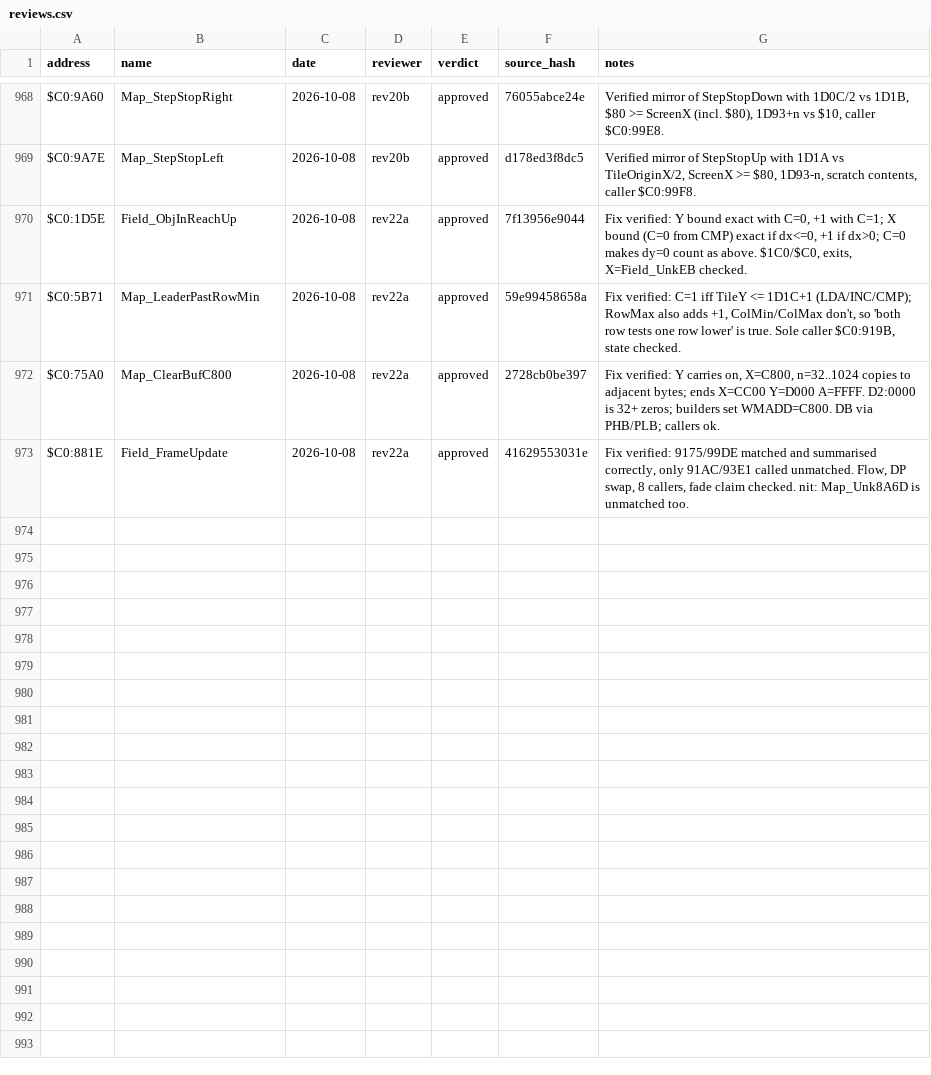
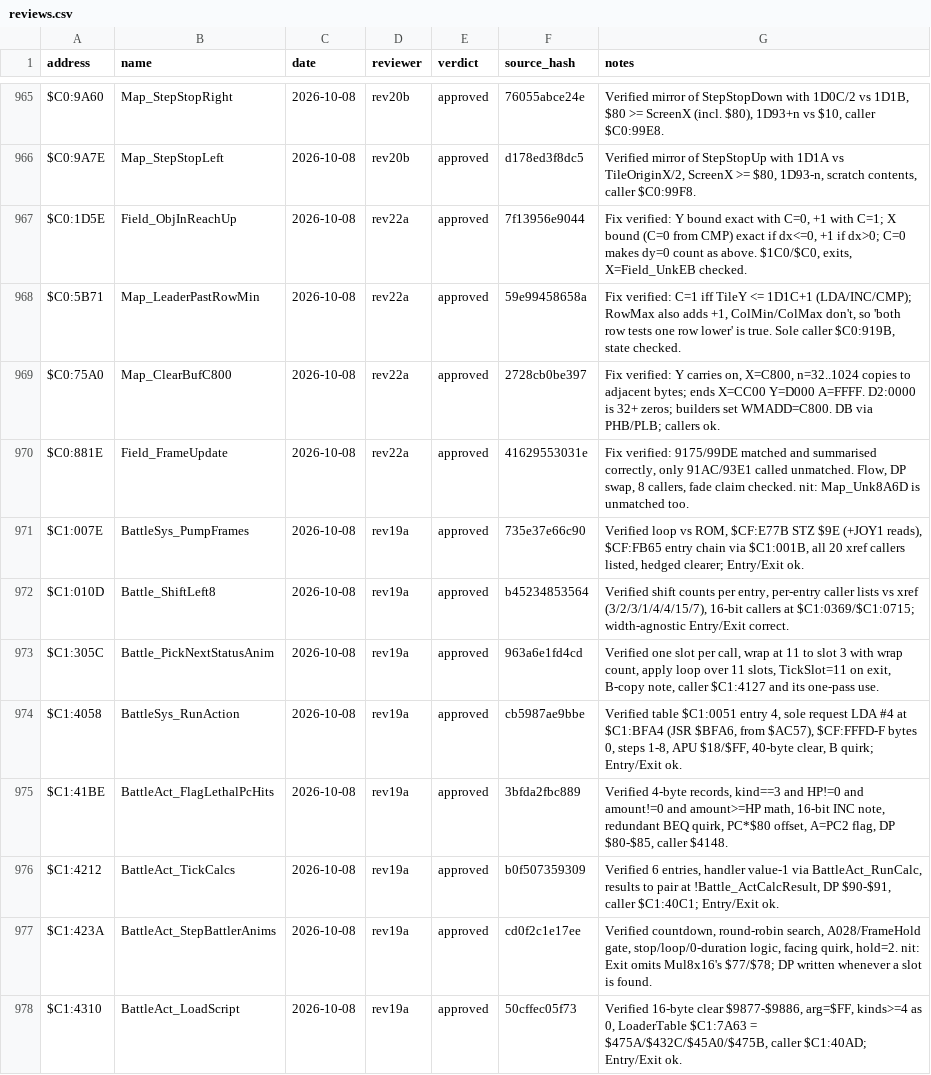
Before and after one commit to ThisIsAkill/ChronoRET, a CSV file: symbols/reviews.csv, drawn as a sheet; only a part is shown, gaps mark what is left out; the diff covers the shown part only.

Commit message:
Match bank $C1 service 4 and the action loaders ($C1:4058-$C1:49FE)
BattleSys_RunAction (service 4) plays one action's script frame by frame;
its frame helpers, BattleAct_LoadScript and the four loaders it dispatches
on Battle_ActKind, the common tail, the object-list splitter and the
sprite-frame builder. 2,471 bytes; every routine independently reviewed
(rounds 19 and 23).

```diff
--- a/symbols/reviews.csv
+++ b/symbols/reviews.csv
@@ -973 +970,9 @@ $C0:75A0,Map_ClearBufC800,2026-10-08,rev22a,approved,2728cb0be397,"Fix verified:
 $C0:881E,Field_FrameUpdate,2026-10-08,rev22a,approved,41629553031e,"Fix verified: 9175/99DE matched and summarised correctly, only 91AC/93E1 called unmatched. Flow, DP swap, 8 callers, fade claim checked. nit: Map_Unk8A6D is unmatched too."
+$C1:007E,BattleSys_PumpFrames,2026-10-08,rev19a,approved,735e37e66c90,"Verified loop vs ROM, $CF:E77B STZ $9E (+JOY1 reads), $CF:FB65 entry chain via $C1:001B, all 20 xref callers listed, hedged clearer; Entry/Exit ok."
+$C1:010D,Battle_ShiftLeft8,2026-10-08,rev19a,approved,b45234853564,"Verified shift counts per entry, per-entry caller lists vs xref (3/2/3/1/4/4/15/7), 16-bit callers at $C1:0369/$C1:0715; width-agnostic Entry/Exit correct."
+$C1:305C,Battle_PickNextStatusAnim,2026-10-08,rev19a,approved,963a6e1fd4cd,"Verified one slot per call, wrap at 11 to slot 3 with wrap count, apply loop over 11 slots, TickSlot=11 on exit, B-copy note, caller $C1:4127 and its one-pass use."
+$C1:4058,BattleSys_RunAction,2026-10-08,rev19a,approved,cb5987ae9bbe,"Verified table $C1:0051 entry 4, sole request LDA #4 at $C1:BFA4 (JSR $BFA6, from $AC57), $CF:FFFD-F bytes 0, steps 1-8, APU $18/$FF, 40-byte clear, B quirk; Entry/Exit ok."
+$C1:41BE,BattleAct_FlagLethalPcHits,2026-10-08,rev19a,approved,3bfda2fbc889,"Verified 4-byte records, kind==3 and HP!=0 and amount!=0 and amount>=HP math, 16-bit INC note, redundant BEQ quirk, PC*$80 offset, A=PC2 flag, DP $80-$85, caller $4148."
+$C1:4212,BattleAct_TickCalcs,2026-10-08,rev19a,approved,b0f507359309,"Verified 6 entries, handler value-1 via BattleAct_RunCalc, results to pair at !Battle_ActCalcResult, DP $90-$91, caller $C1:40C1; Entry/Exit ok."
+$C1:423A,BattleAct_StepBattlerAnims,2026-10-08,rev19a,approved,cd0f2c1e17ee,"Verified countdown, round-robin search, A028/FrameHold gate, stop/loop/0-duration logic, facing quirk, hold=2. nit: Exit omits Mul8x16's $77/$78; DP written whenever a slot is found."
+$C1:4310,BattleAct_LoadScript,2026-10-08,rev19a,approved,50cffec05f73,"Verified 16-byte clear $9877-$9886, arg=$FF, kinds>=4 as 0, LoaderTable $C1:7A63 = $475A/$432C/$45A0/$475B, caller $C1:40AD; Entry/Exit ok."
```
Also changed, not shown: 8 added rows and 3 removed rows elsewhere in this file, symbols/functions.csv, 9 other files.
